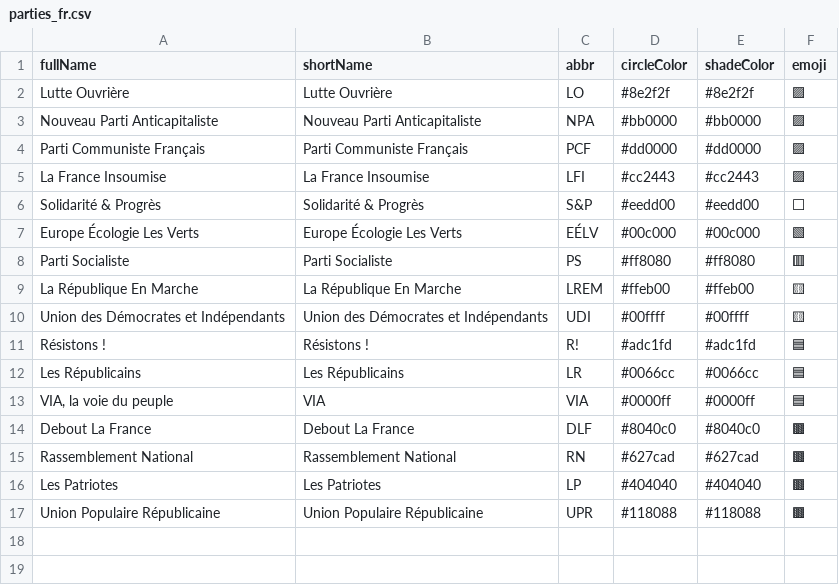
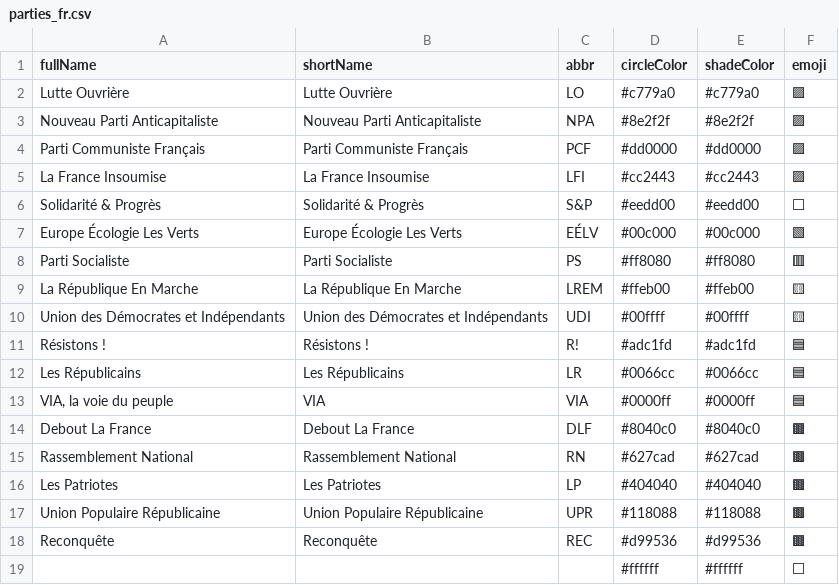
Before and after one commit to J-Rohault-dF/IPGM3-, a CSV file: data/parties_fr.csv, drawn as a sheet.

```diff
--- a/data/parties_fr.csv
+++ b/data/parties_fr.csv
@@ -1,4 +1,4 @@
 fullName;shortName;abbr;circleColor;shadeColor;emoji
-Lutte Ouvrière;Lutte Ouvrière;LO;#8e2f2f;#8e2f2f;🟪
-Nouveau Parti Anticapitaliste;Nouveau Parti Anticapitaliste;NPA;#bb0000;#bb0000;🟪
+Lutte Ouvrière;Lutte Ouvrière;LO;#c779a0;#c779a0;🟪
+Nouveau Parti Anticapitaliste;Nouveau Parti Anticapitaliste;NPA;#8e2f2f;#8e2f2f;🟪
 Parti Communiste Français;Parti Communiste Français;PCF;#dd0000;#dd0000;🟪
@@ -17 +17,3 @@ Les Patriotes;Les Patriotes;LP;#404040;#404040;🟫
 Union Populaire Républicaine;Union Populaire Républicaine;UPR;#118088;#118088;🟫
+Reconquête;Reconquête;REC;#d99536;#d99536;🟫
+;;;#ffffff;#ffffff;⬜
```
Also changed, not shown: data/candidates_fr.csv, 10 other files.
